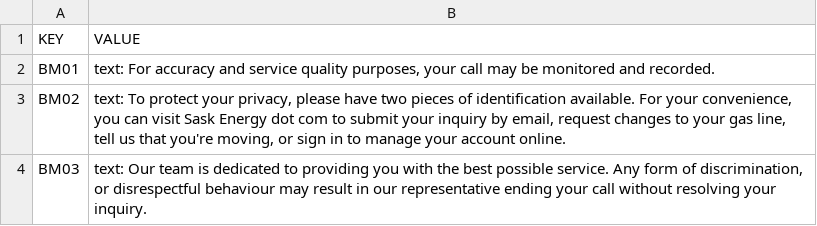
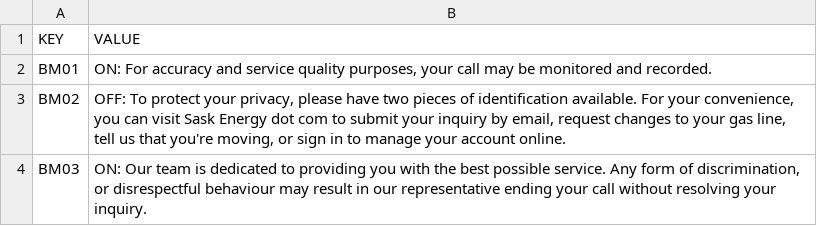
Before and after one commit to CompuComRDF/Ignite, a CSV file: IVR/config/ivr-sysadmin.csv, drawn as a sheet.

```diff
--- a/IVR/config/ivr-sysadmin.csv
+++ b/IVR/config/ivr-sysadmin.csv
@@ -1,4 +1,4 @@
 KEY,VALUE
-BM01,"text: For accuracy and service quality purposes, your call may be monitored and recorded.  "
-BM02,"text: To protect your privacy, please have two pieces of identification available.  For your convenience, you can visit Sask Energy dot com to submit your inquiry by email, request changes to your gas line, tell us that you're moving, or sign in to manage your account online."
-BM03,"text: Our team is dedicated to providing you with the best possible service.  Any form of discrimination, or disrespectful behaviour may result in our representative ending your call without resolving your inquiry."
+BM01,"ON: For accuracy and service quality purposes, your call may be monitored and recorded.  "
+BM02,"OFF: To protect your privacy, please have two pieces of identification available.  For your convenience, you can visit Sask Energy dot com to submit your inquiry by email, request changes to your gas line, tell us that you're moving, or sign in to manage your account online."
+BM03,"ON: Our team is dedicated to providing you with the best possible service.  Any form of discrimination, or disrespectful behaviour may result in our representative ending your call without resolving your inquiry."
```
Also changed, not shown: IVR/config/config.csv, 2 other files.
